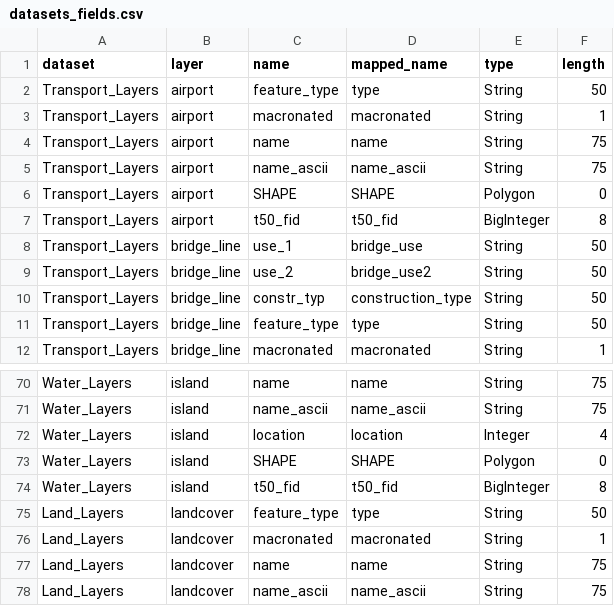
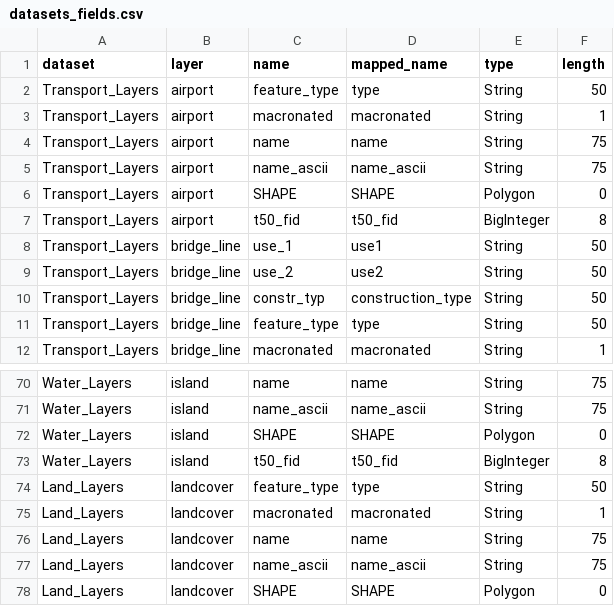
Before and after one commit to linz/topographic-system, a CSV file: packages/data/nztopo50/import/core/datasets_fields.csv, drawn as a sheet; only a part is shown, gaps mark what is left out; the shorter side is filled out with more unchanged rows.

```diff
--- a/packages/data/nztopo50/import/core/datasets_fields.csv
+++ b/packages/data/nztopo50/import/core/datasets_fields.csv
@@ -7,4 +7,4 @@ Transport_Layers,airport,SHAPE,SHAPE,Polygon,0
 Transport_Layers,airport,t50_fid,t50_fid,BigInteger,8
-Transport_Layers,bridge_line,use_1,bridge_use,String,50
-Transport_Layers,bridge_line,use_2,bridge_use2,String,50
+Transport_Layers,bridge_line,use_1,use1,String,50
+Transport_Layers,bridge_line,use_2,use2,String,50
 Transport_Layers,bridge_line,constr_typ,construction_type,String,50
@@ -71,3 +71,2 @@ Water_Layers,island,name,name,String,75
 Water_Layers,island,name_ascii,name_ascii,String,75
-Water_Layers,island,location,location,Integer,4
 Water_Layers,island,SHAPE,SHAPE,Polygon,0
```
Also changed, not shown: 1 other file.
